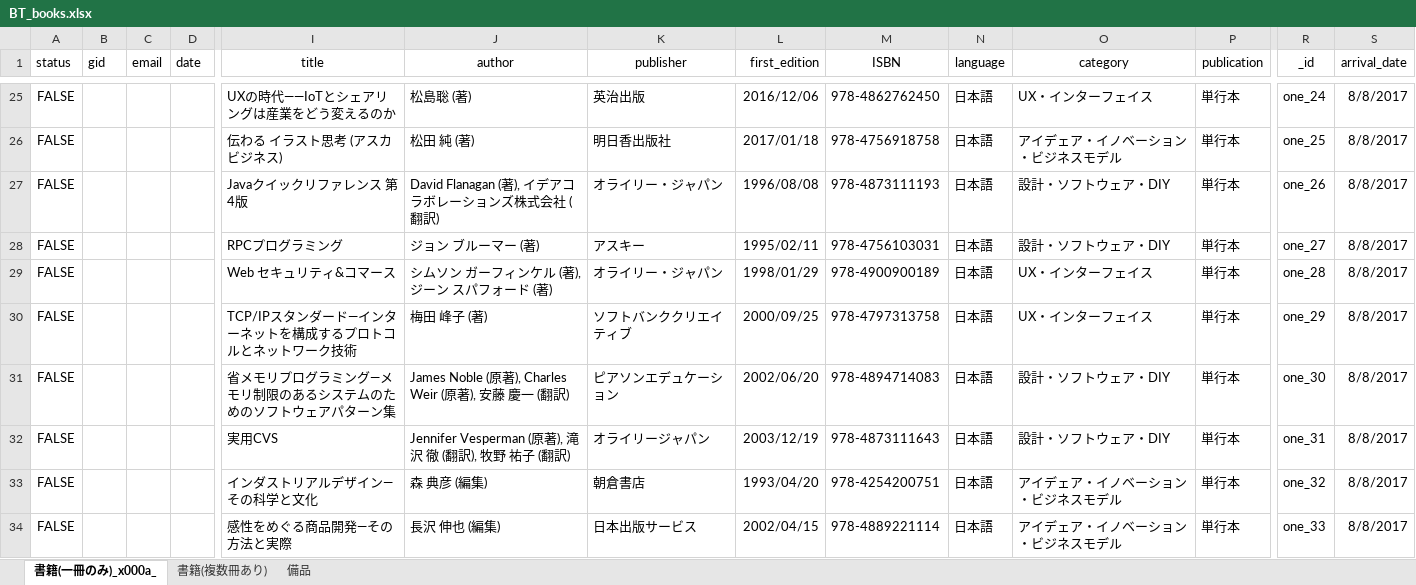
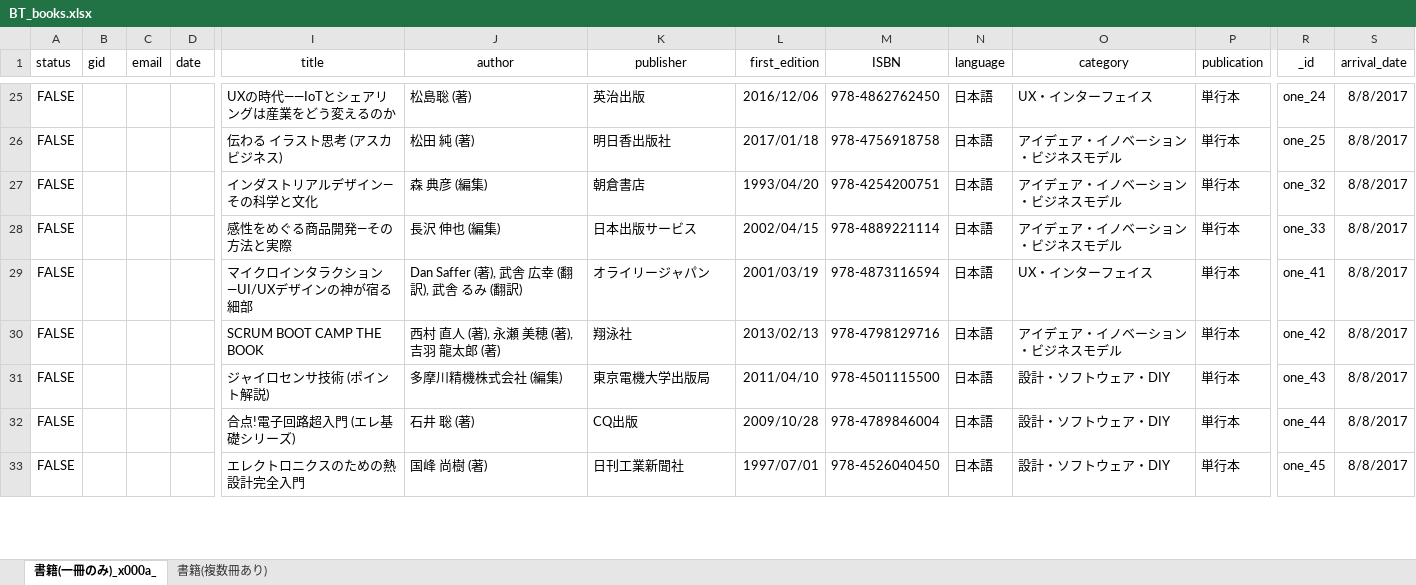
Before and after one commit to ryojimo/node_Book, an Excel workbook: data/BT_books.xlsx, sheet 書籍(一冊のみ)_x000a_, drawn as a sheet; only a part is shown, gaps mark what is left out; the shorter side is filled out with more unchanged rows; values as stored, in another font and other column widths than the file's, no borders; removed rows and columns are numbered as before the commit, all else as after; rows hold the shown columns only; the diff covers the shown part only; the diff names each change by its address in the sheet, - before the commit and + after, or states it on an @@ line.

```diff
--- a/data/BT_books.xlsx (sheet 書籍(一冊のみ)_x000a_)
+++ b/data/BT_books.xlsx (sheet 書籍(一冊のみ)_x000a_)
-sheet tab: 備品
-row 27: FALSE |  |  |  | Javaクイックリファレンス 第4版 | David Flanagan (著), イデアコラボレーションズ株式会社 (翻訳) | オライリー・ジャパン | 1996/08/08 | 978-4873111193 | 日本語 | 設計・ソフトウェア・DIY | 単行本 | one_26 | 8/8/2017
-row 28: FALSE |  |  |  | RPCプログラミング | ジョン ブルーマー (著) | アスキー | 1995/02/11 | 978-4756103031 | 日本語 | 設計・ソフトウェア・DIY | 単行本 | one_27 | 8/8/2017
-row 29: FALSE |  |  |  | Web セキュリティ&コマース | シムソン ガーフィンケル (著), ジーン スパフォード (著) | オライリー・ジャパン | 1998/01/29 | 978-4900900189 | 日本語 | UX・インターフェイス | 単行本 | one_28 | 8/8/2017
-row 30: FALSE |  |  |  | TCP/IPスタンダード―インターネットを構成するプロトコルとネットワーク技術 | 梅田 峰子 (著) | ソフトバンククリエイティブ | 2000/09/25 | 978-4797313758 | 日本語 | UX・インターフェイス | 単行本 | one_29 | 8/8/2017
-row 31: FALSE |  |  |  | 省メモリプログラミング―メモリ制限のあるシステムのためのソフトウェアパターン集 | James Noble (原著), Charles Weir (原著), 安藤 慶一 (翻訳) | ピアソンエデュケーション | 2002/06/20 | 978-4894714083 | 日本語 | 設計・ソフトウェア・DIY | 単行本 | one_30 | 8/8/2017
-row 32: FALSE |  |  |  | 実用CVS | Jennifer Vesperman (原著), 滝沢 徹 (翻訳), 牧野 祐子 (翻訳) | オライリージャパン | 2003/12/19 | 978-4873111643 | 日本語 | 設計・ソフトウェア・DIY | 単行本 | one_31 | 8/8/2017
```
Also changed, not shown: 53 added rows, 9 removed rows and 10 edited cells elsewhere in this sheet, 5 other files.
